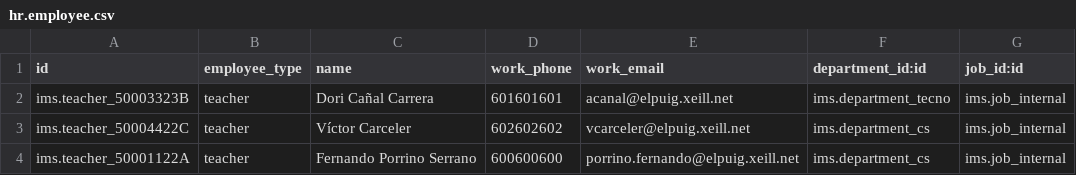
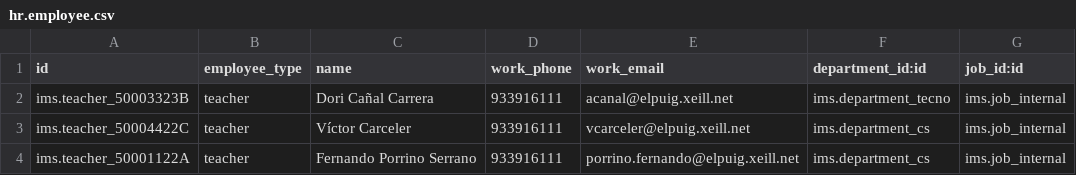
Before and after one commit to ElPuig/IMS, a CSV file: data/elpuig/hr.employee.csv, drawn as a sheet; only a part is shown; the diff names each change by its address in the sheet, - before the commit and + after, or states it on an @@ line.

```diff
--- a/data/elpuig/hr.employee.csv
+++ b/data/elpuig/hr.employee.csv
-D2 (work_phone): 601601601
+D2 (work_phone): 933916111
-D3 (work_phone): 602602602
+D3 (work_phone): 933916111
-D4 (work_phone): 600600600
+D4 (work_phone): 933916111
```
Also changed, not shown: 2 other files.
